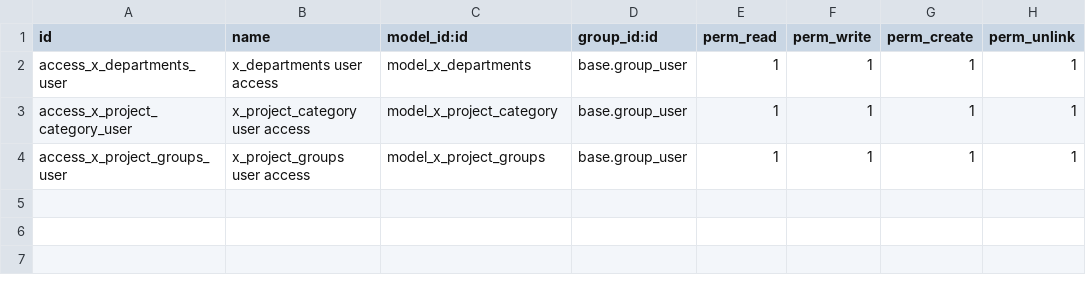
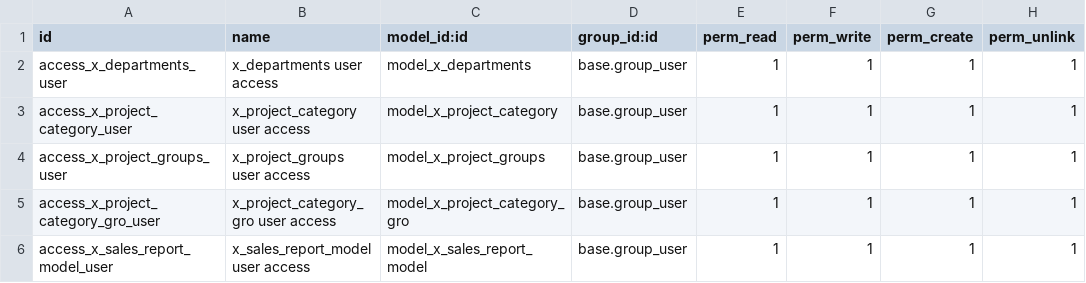
Before and after one commit to sanjayaWjinasena/BugFix-Project, a CSV file: security/ir.model.access.csv, drawn as a sheet.

```diff
--- a/security/ir.model.access.csv
+++ b/security/ir.model.access.csv
@@ -4 +4,3 @@ access_x_project_category_user,x_project_category user access,model_x_project_ca
 access_x_project_groups_user,x_project_groups user access,model_x_project_groups,base.group_user,1,1,1,1
+access_x_project_category_gro_user,x_project_category_gro user access,model_x_project_category_gro,base.group_user,1,1,1,1
+access_x_sales_report_model_user,x_sales_report_model user access,model_x_sales_report_model,base.group_user,1,1,1,1
```
Also changed, not shown: 5 other files.
